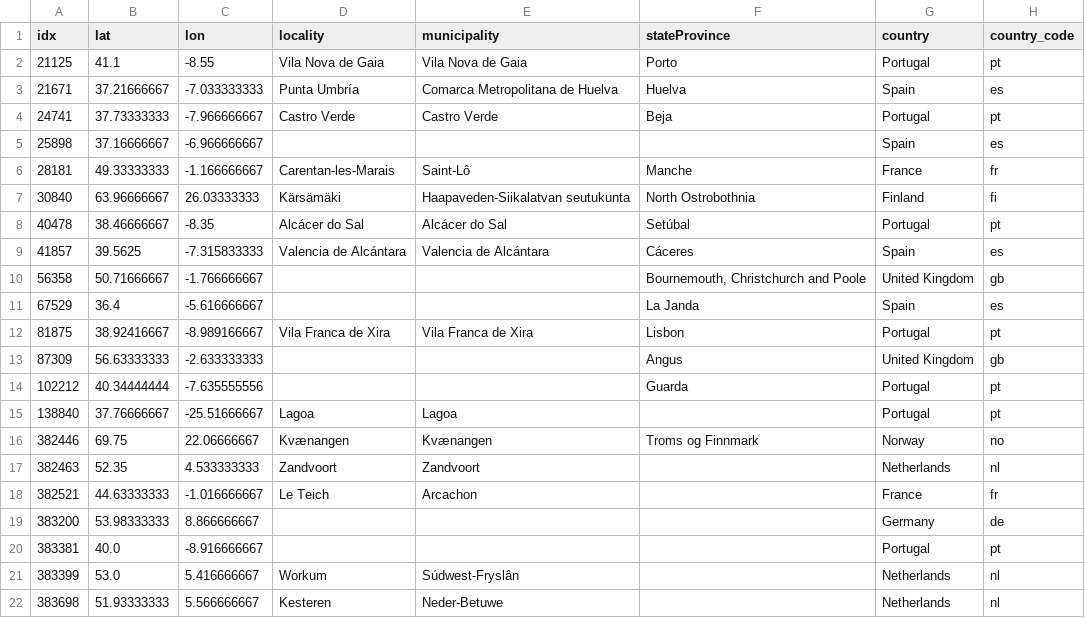
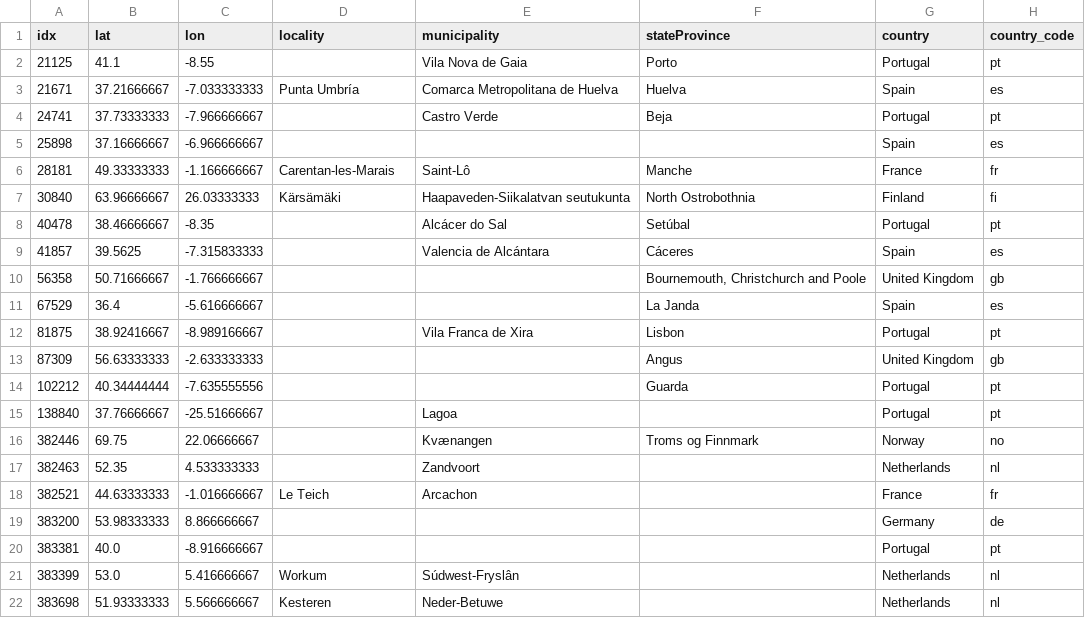
Before and after one commit to PORBIOTA/PORBIOTA-ICNF, a CSV file: yb/ex_output.csv, drawn as a sheet; only a part is shown; the diff covers the shown part only.

Commit message:
Don't copy the location from municipality

```diff
--- a/yb/ex_output.csv
+++ b/yb/ex_output.csv
@@ -1,5 +1,5 @@
 idx,lat,lon,locality,municipality,stateProvince,country,country_code
-21125,41.1,-8.55,Vila Nova de Gaia,Vila Nova de Gaia,Porto,Portugal,pt
+21125,41.1,-8.55,,Vila Nova de Gaia,Porto,Portugal,pt
 21671,37.21666667,-7.033333333,Punta Umbría,Comarca Metropolitana de Huelva,Huelva,Spain,es
-24741,37.73333333,-7.966666667,Castro Verde,Castro Verde,Beja,Portugal,pt
+24741,37.73333333,-7.966666667,,Castro Verde,Beja,Portugal,pt
 25898,37.16666667,-6.966666667,,,,Spain,es
@@ -7,12 +7,12 @@ idx,lat,lon,locality,municipality,stateProvince,country,country_code
 30840,63.96666667,26.03333333,Kärsämäki,Haapaveden-Siikalatvan seutukunta,North Ostrobothnia,Finland,fi
-40478,38.46666667,-8.35,Alcácer do Sal,Alcácer do Sal,Setúbal,Portugal,pt
-41857,39.5625,-7.315833333,Valencia de Alcántara,Valencia de Alcántara,Cáceres,Spain,es
+40478,38.46666667,-8.35,,Alcácer do Sal,Setúbal,Portugal,pt
+41857,39.5625,-7.315833333,,Valencia de Alcántara,Cáceres,Spain,es
 56358,50.71666667,-1.766666667,,,"Bournemouth, Christchurch and Poole",United Kingdom,gb
 67529,36.4,-5.616666667,,,La Janda,Spain,es
-81875,38.92416667,-8.989166667,Vila Franca de Xira,Vila Franca de Xira,Lisbon,Portugal,pt
+81875,38.92416667,-8.989166667,,Vila Franca de Xira,Lisbon,Portugal,pt
 87309,56.63333333,-2.633333333,,,Angus,United Kingdom,gb
 102212,40.34444444,-7.635555556,,,Guarda,Portugal,pt
-138840,37.76666667,-25.51666667,Lagoa,Lagoa,,Portugal,pt
-382446,69.75,22.06666667,Kvænangen,Kvænangen,Troms og Finnmark,Norway,no
-382463,52.35,4.533333333,Zandvoort,Zandvoort,,Netherlands,nl
+138840,37.76666667,-25.51666667,,Lagoa,,Portugal,pt
+382446,69.75,22.06666667,,Kvænangen,Troms og Finnmark,Norway,no
+382463,52.35,4.533333333,,Zandvoort,,Netherlands,nl
 382521,44.63333333,-1.016666667,Le Teich,Arcachon,,France,fr
```
Also changed, not shown: 4 edited cells elsewhere in this file, 1 other file.
